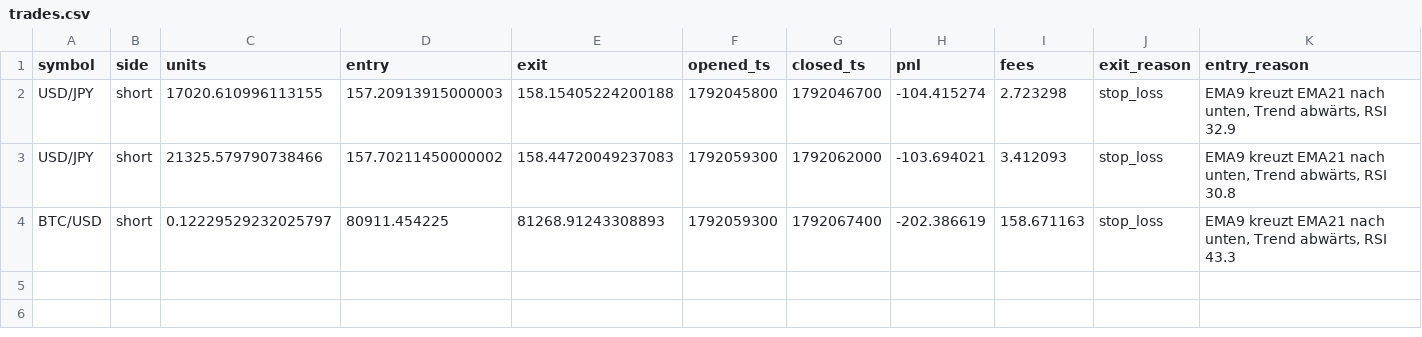
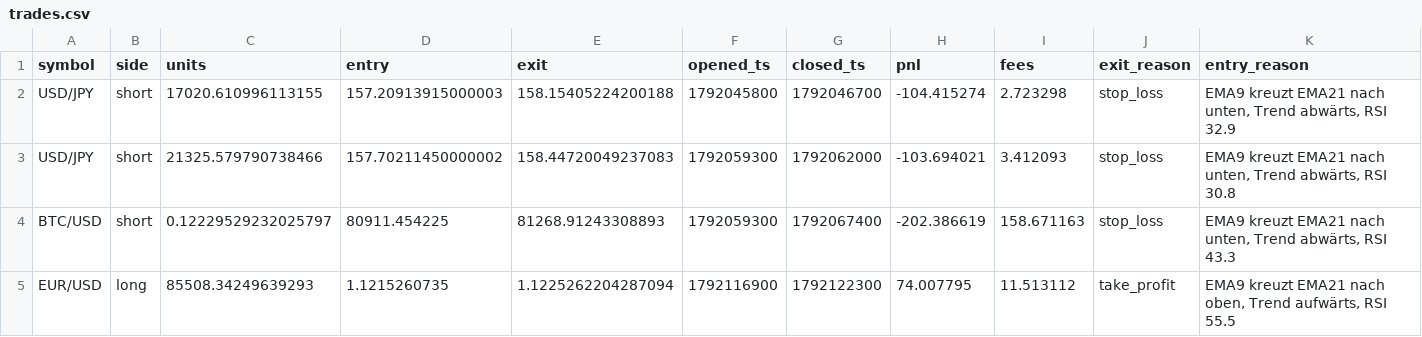
Before and after one commit to eboigbek/trading-cockpit, a CSV file: trading-cockpit/data/trades.csv, drawn as a sheet; only a part is shown; rows hold the shown columns only; the diff names each change by its address in the sheet, - before the commit and + after, or states it on an @@ line.

```diff
--- a/trading-cockpit/data/trades.csv
+++ b/trading-cockpit/data/trades.csv
+row 5: EUR/USD | long | 85508.34249639293 | 1.1215260735 | 1.1225262204287094 | 1792116900 | 1792122300 | 74.007795 | 11.513112 | take_profit | EMA9 kreuzt EMA21 nach oben, Trend aufwärts, RSI 55.5
```
Also changed, not shown: 2 other files.
